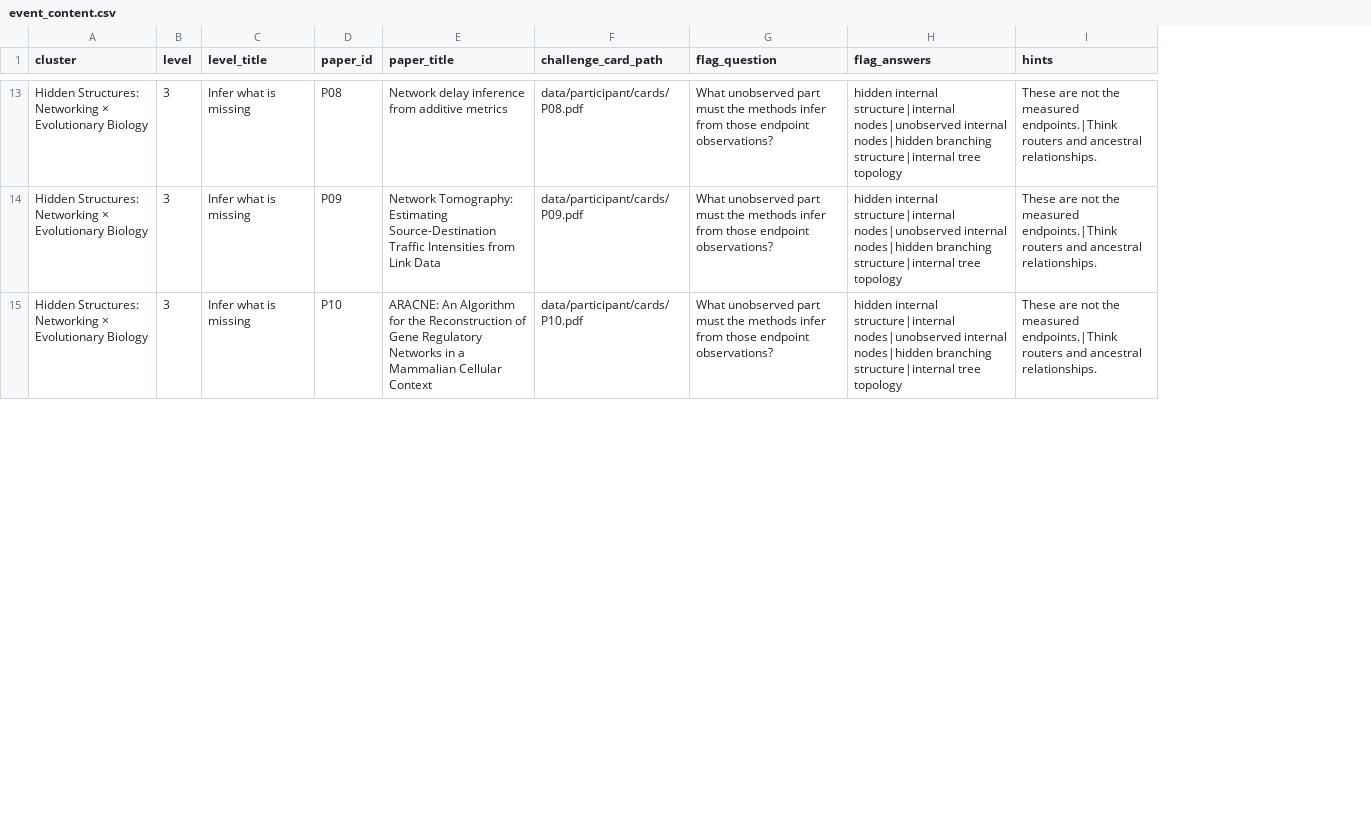
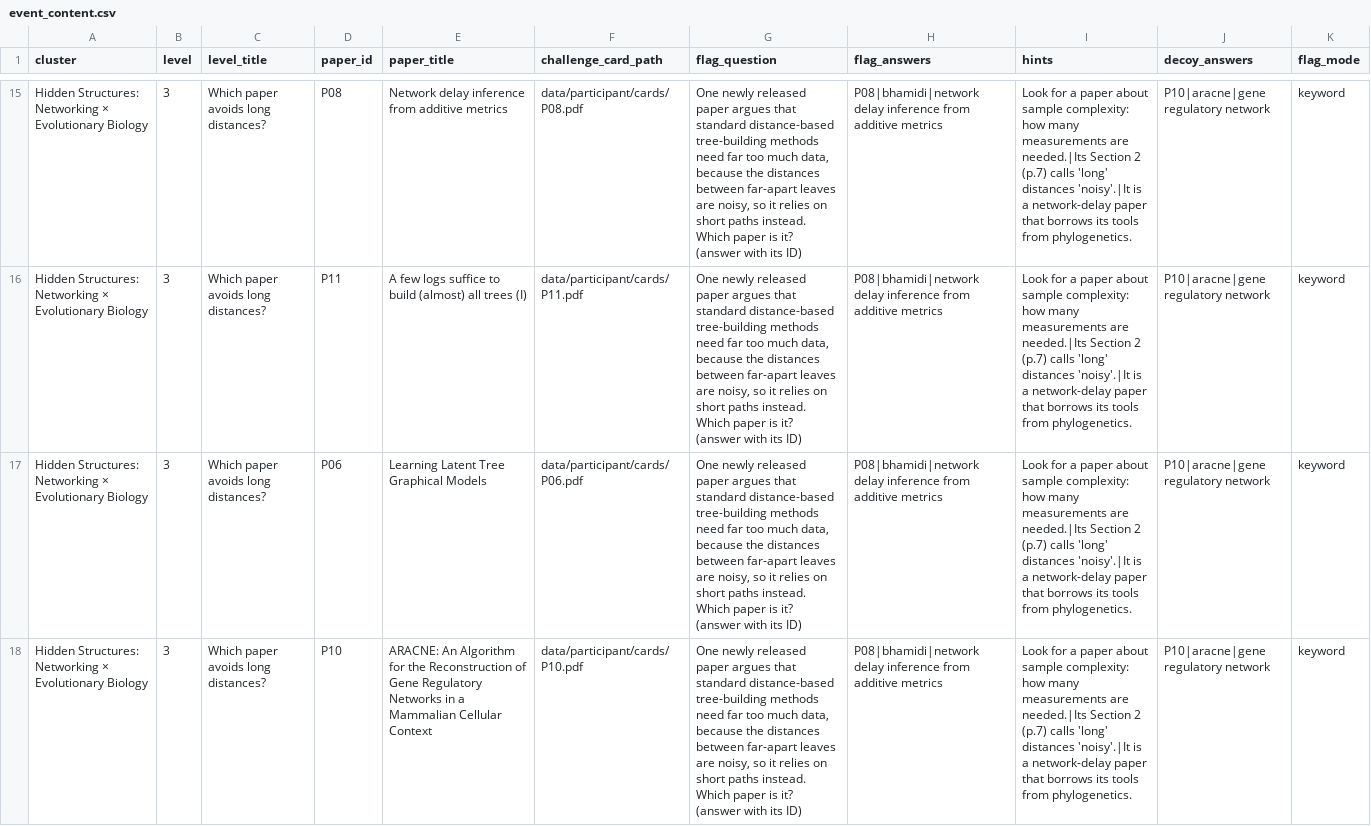
Before and after one commit to Roshan2607/Research-CTF, a CSV file: data/event_content.csv, drawn as a sheet; only a part is shown, gaps mark what is left out; addresses are those after the commit; the diff covers the shown part only; the diff names each change by its address in the sheet, - before the commit and + after, or states it on an @@ line.

Commit message:
Rebuild main-cluster content: role-aware release, P15 easy decoy, subtler INJ-2
- Add Shepp & Logan 1974 (CT head-section reconstruction, verified via
  OpenAlex/Crossref) as P15, an easy Level 1 decoy: shared vocabulary
  ('reconstruction', 'tomography') but no hidden tree. Master graph,
  decoys, neutral inverse-problem family and scoring universe (543
  candidate edges, still 41 reference) updated; 15 cards rendered.
- Replace INJ-2 with a harder injection on P01: a plain 'cross-reference
  note' with no AI address and no command words, pushing the near-true
  edge P08 USES_METHOD P03 (P08 cites P03 and discusses NJ but p.7
  explains it avoids NJ). It deliberately evades the keyword scanner;
  the naive-assistant demo picks it up, the guarded pipeline only ever
  labels it AI_PROPOSED.
- Rewrite data/event_content.csv for the main cluster: papers released
  by role, not ID (L1 P05 P02 P13 P15; L2 P12 P14 P09 P04 P07;
  L3 P08 P11 P06 P10; L4 P03 P01), giving cumulative reference edges
  5/16/26/41. Decoys spread unevenly (1/2/1/0). Reading-skill questions
  that do not reveal the principle, keyword-group answers, three hint
  rungs per level, decoy lure answers, and L4 as the one-shot final
  discovery (no plaintext answer in the CSV).
- Engine tests now run against a fixed fixture (UL_EVENT_CONTENT);
  new tests/test_event_content.py guards the live content.

```diff
--- a/data/event_content.csv
+++ b/data/event_content.csv
+column J (decoy_answers), row 15: P10|aracne|gene regulatory network; rows 17-18: P10|aracne|gene regulatory network | P10|aracne|gene regulatory network
+column K (flag_mode), row 15: keyword; rows 17-18: keyword | keyword
-C15 (level_title): Infer what is missing
+C15 (level_title): Which paper avoids long distances?
-G15 (flag_question): What unobserved part must the methods infer from those endpoint observations?
+G15 (flag_question): One newly released paper argues that standard distance-based tree-building methods need far too much data, because the distances between far-apart leaves are noisy, so it relies on short paths instead. Which paper is it? (answer with its ID)
-H15 (flag_answers): hidden internal structure|internal nodes|unobserved internal nodes|hidden branching structure|internal tree topology
+H15 (flag_answers): P08|bhamidi|network delay inference from additive metrics
-I15 (hints): These are not the measured endpoints.|Think routers and ancestral relationships.
+I15 (hints): Look for a paper about sample complexity: how many measurements are needed.|Its Section 2 (p.7) calls 'long' distances 'noisy'.|It is a network-delay paper that borrows its tools from phylogenetics.
+row 16: Hidden Structures: Networking × Evolutionary Biology | 3 | Which paper avoids long distances? | P11 | A few logs suffice to build (almost) all trees (I) | data/participant/cards/P11.pdf | One newly released paper argues that standard distance-based tree-building methods need far too much data, because the distances between far-apart leaves are noisy, so it relies on short paths instead. Which paper is it? (answer with its ID) | P08|bhamidi|network delay inference from additive metrics | Look for a paper about sample complexity: how many measurements are needed.|Its Section 2 (p.7) calls 'long' distances 'noisy'.|It is a network-delay paper that borrows its tools from phylogenetics. | P10|aracne|gene regulatory network | keyword
-C17:C18 (level_title): Infer what is missing
+C17:C18 (level_title): Which paper avoids long distances?
-D17 (paper_id): P09
+D17 (paper_id): P06
-E17 (paper_title): Network Tomography: Estimating Source-Destination Traffic Intensities from Link Data
+E17 (paper_title): Learning Latent Tree Graphical Models
-F17 (challenge_card_path): data/participant/cards/P09.pdf
+F17 (challenge_card_path): data/participant/cards/P06.pdf
-G17:G18 (flag_question): What unobserved part must the methods infer from those endpoint observations?
+G17:G18 (flag_question): One newly released paper argues that standard distance-based tree-building methods need far too much data, because the distances between far-apart leaves are noisy, so it relies on short paths instead. Which paper is it? (answer with its ID)
-H17:H18 (flag_answers): hidden internal structure|internal nodes|unobserved internal nodes|hidden branching structure|internal tree topology
+H17:H18 (flag_answers): P08|bhamidi|network delay inference from additive metrics
-I17:I18 (hints): These are not the measured endpoints.|Think routers and ancestral relationships.
+I17:I18 (hints): Look for a paper about sample complexity: how many measurements are needed.|Its Section 2 (p.7) calls 'long' distances 'noisy'.|It is a network-delay paper that borrows its tools from phylogenetics.
```
Also changed, not shown: 2 added rows, 2 removed rows and 58 edited cells elsewhere in this file, kaggle/candidate_edges.csv, kaggle/sample_submission.csv, 19 other files.
